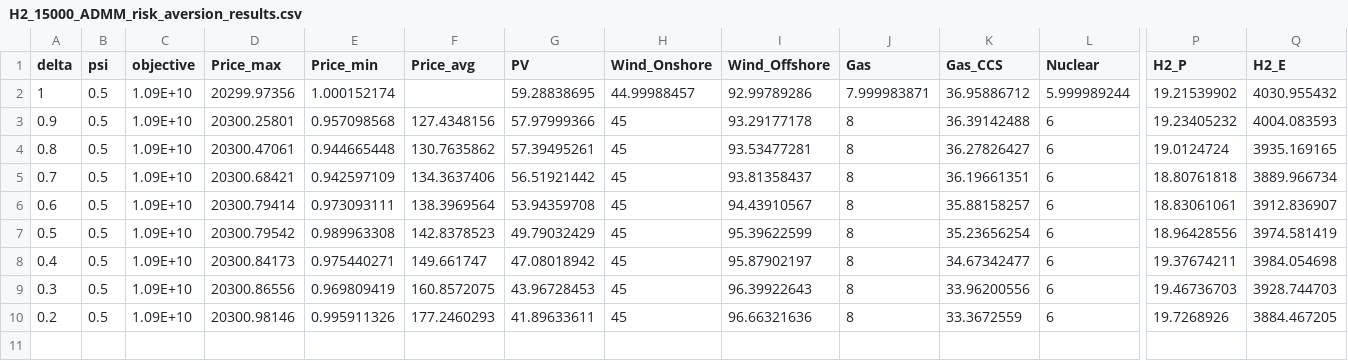
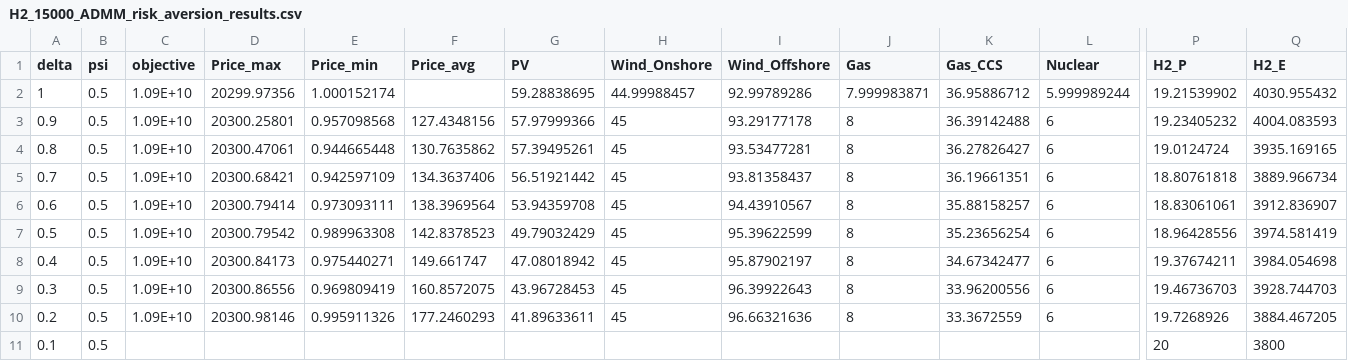
Before and after one commit to Andreas-Makrides-ICL/msc-thesis-incomplete-markets-LDES, a CSV file: models/Extra/Fully_incomplete_markets_ADMM/PSCC/PSCC_higher_resolution/trycodes_3_final_higher_resolution/H2_15000_ADMM_risk_aversion_results.csv, drawn as a sheet; only a part is shown, gaps mark what is left out; rows hold the shown columns only; the diff names each change by its address in the sheet, - before the commit and + after, or states it on an @@ line.

```diff
--- a/models/Extra/Fully_incomplete_markets_ADMM/PSCC/PSCC_higher_resolution/trycodes_3_final_higher_resolution/H2_15000_ADMM_risk_aversion_results.csv
+++ b/models/Extra/Fully_incomplete_markets_ADMM/PSCC/PSCC_higher_resolution/trycodes_3_final_higher_resolution/H2_15000_ADMM_risk_aversion_results.csv
+row 11: 0.1 | 0.5 |  |  |  |  |  |  |  |  |  |  | 20 | 3800
```
Also changed, not shown: 2 other files.
